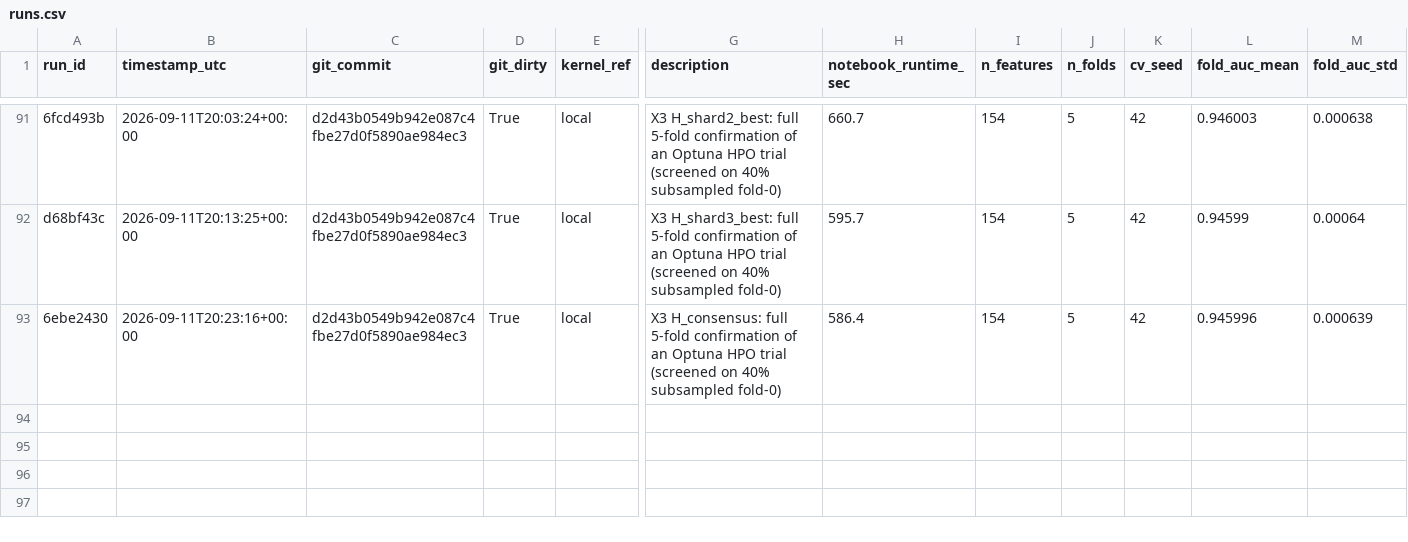
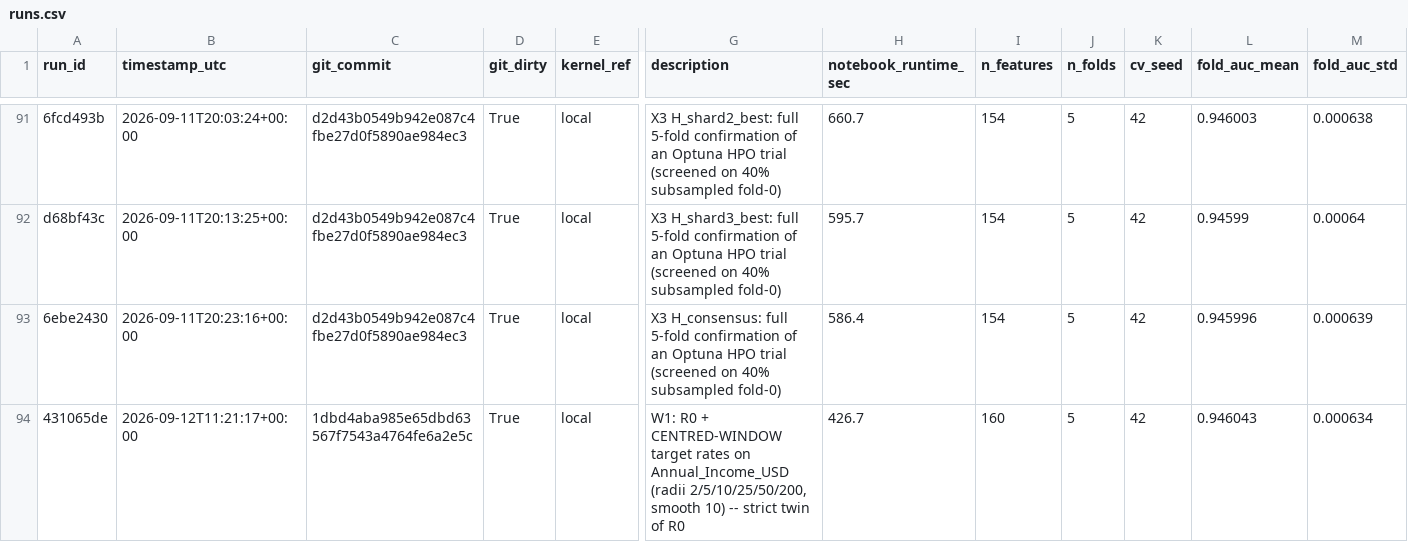
Before and after one commit to gccarno/kaggle_playground_s6e9, a CSV file: experiments/runs.csv, drawn as a sheet; only a part is shown, gaps mark what is left out; rows hold the shown columns only; the diff names each change by its address in the sheet, - before the commit and + after, or states it on an @@ line.

```diff
--- a/experiments/runs.csv
+++ b/experiments/runs.csv
+row 94: 431065de | 2026-09-12T11:21:17+00:00 | 1dbd4aba985e65dbd63567f7543a4764fe6a2e5c | True | local | W1: R0 + CENTRED-WINDOW target rates on Annual_Income_USD (radii 2/5/10/25/50/200, smooth 10) -- strict twin of R0 | 426.7 | 160 | 5 | 42 | 0.946043 | 0.000634
```
Also changed, not shown: 1 other file.
